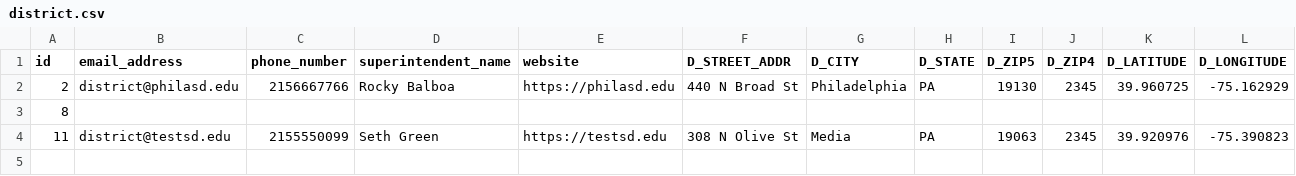
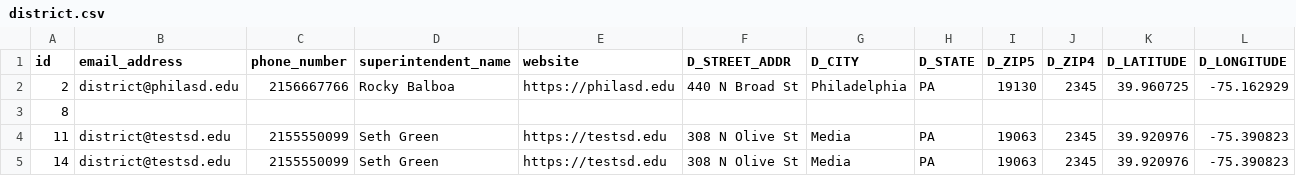
Before and after one commit to arwebb/arwebb-website.github.io, a CSV file: csv/district.csv, drawn as a sheet; only a part is shown; rows hold the shown columns only; the diff names each change by its address in the sheet, - before the commit and + after, or states it on an @@ line.

Commit message:
adding a new district and a new campus

```diff
--- a/csv/district.csv
+++ b/csv/district.csv
+row 5: 14 | district@testsd.edu | 2155550099 | Seth Green | https://testsd.edu | 308 N Olive St | Media | PA | 19063 | 2345 | 39.920976 | -75.390823
```
Also changed, not shown: csv/campus.csv, csv/datapoint_translation.csv, 2 other files.
